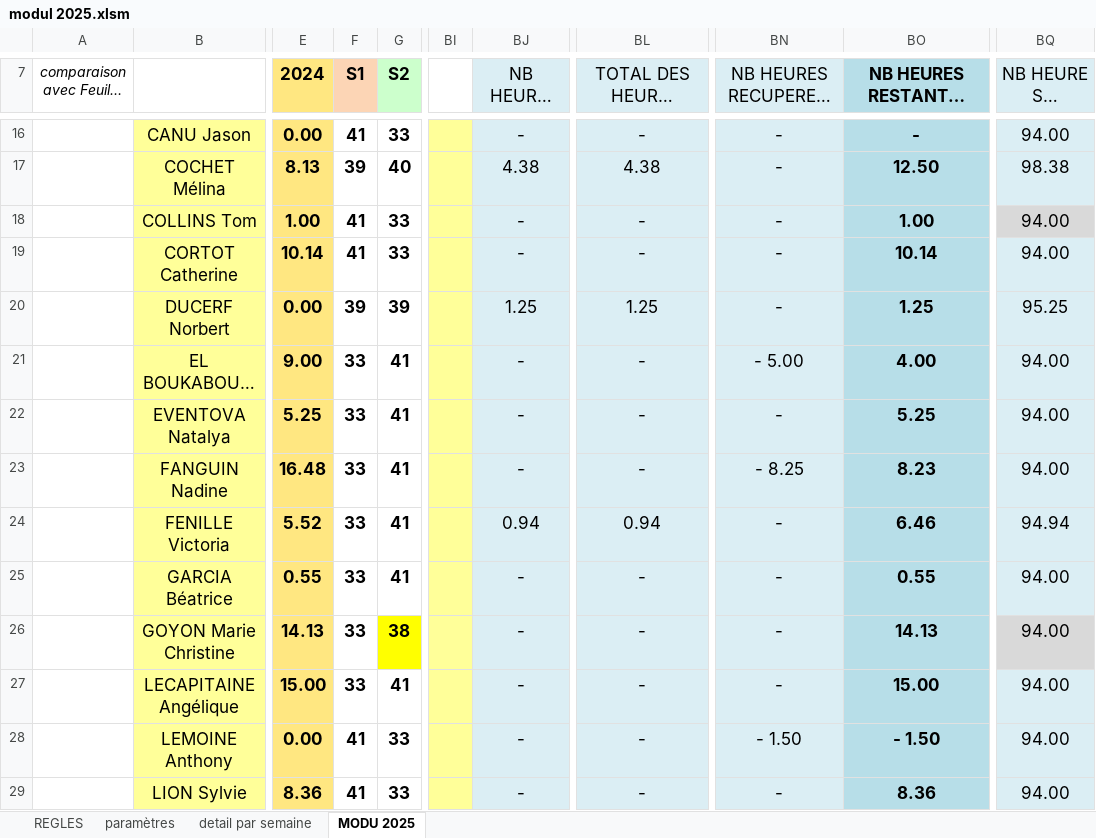
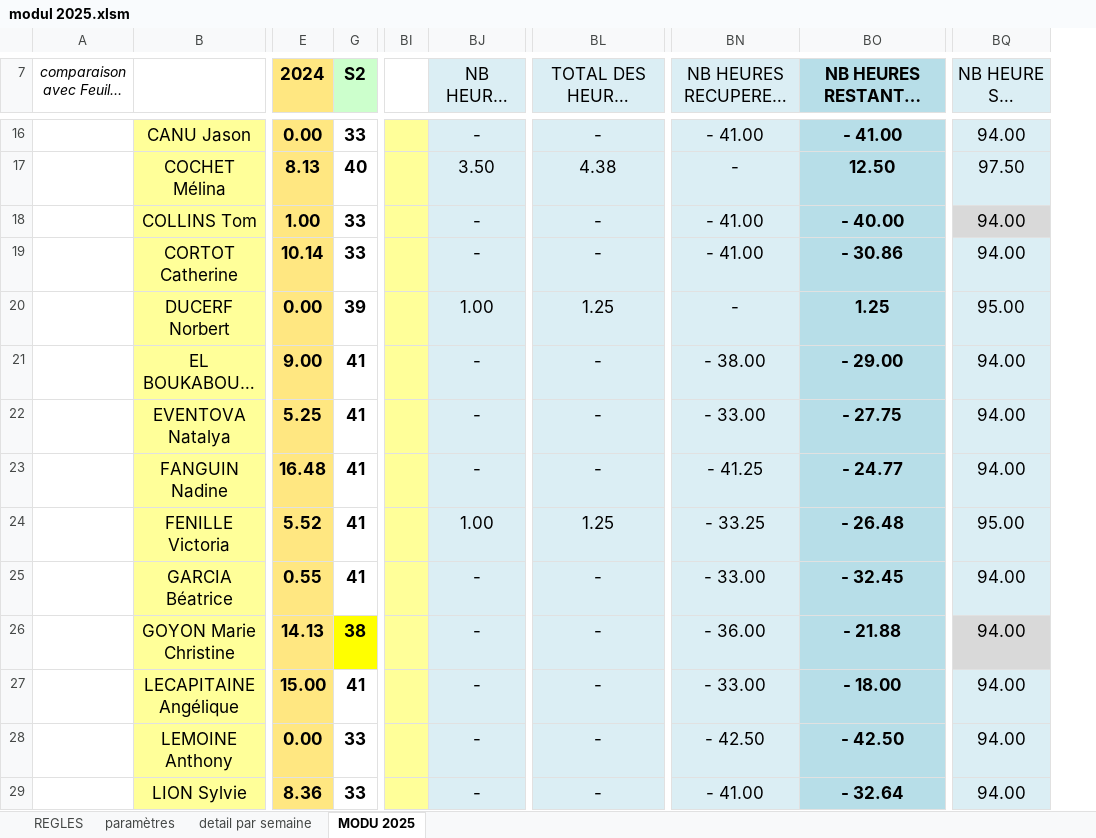
Before and after one commit to adasilva33/solina_suivi_heures_modualtion, an Excel workbook: modul 2025.xlsm, sheet MODU 2025, drawn as a sheet; only a part is shown, gaps mark what is left out; long unchanged cells end in …; values as stored, in another font and other column widths than the file's, no borders; charts and pictures and conditional formats not drawn; the diff covers the shown part only; the diff names each change by its address in the sheet, - before the commit and + after, or states it on an @@ line.

Commit message:
résonne en heures + added parameter for column sum ifs

```diff
--- a/modul 2025.xlsm (sheet MODU 2025)
+++ b/modul 2025.xlsm (sheet MODU 2025)
@@ column F (S1) hidden, rows 16-29: 41 | 39 | 41 | 41 | 39 | 33 | 33 | 33 | 33 | 33 | 33 | 33 | 41 | 41 @@
-BN16: -
+BN16: - 41.00
-BO16: -
+BO16: - 41.00
-BJ17 (NB HEURES MAJORE À 1,25): 4.38
+BJ17 (NB HEURES MAJORE À 1,25): 3.50
-BQ17 (NB HEURE SUP TOTAL ANNUEL): 98.38
+BQ17 (NB HEURE SUP TOTAL ANNUEL): 97.50
-BN18:BN19: -
+BN18:BN19: - 41.00
-BO18: 1.00
+BO18: - 40.00
-BO19: 10.14
+BO19: - 30.86
-BJ20 (NB HEURES MAJORE À 1,25): 1.25
+BJ20 (NB HEURES MAJORE À 1,25): 1.00
-BQ20 (NB HEURE SUP TOTAL ANNUEL): 95.25
+BQ20 (NB HEURE SUP TOTAL ANNUEL): 95.00
-BN21: - 5.00
+BN21: - 38.00
-BO21: 4.00
+BO21: - 29.00
-BN22: -
+BN22: - 33.00
-BO22: 5.25
+BO22: - 27.75
-BN23: - 8.25
+BN23: - 41.25
-BO23: 8.23
+BO23: - 24.77
-BJ24 (NB HEURES MAJORE À 1,25): 0.94
+BJ24 (NB HEURES MAJORE À 1,25): 1.00
-BL24: 0.94
+BL24: 1.25
-BN24: -
+BN24: - 33.25
-BO24: 6.46
+BO24: - 26.48
-BQ24 (NB HEURE SUP TOTAL ANNUEL): 94.94
+BQ24 (NB HEURE SUP TOTAL ANNUEL): 95.00
-BN25: -
+BN25: - 33.00
-BO25: 0.55
+BO25: - 32.45
-BN26: -
+BN26: - 36.00
-BO26: 14.13
+BO26: - 21.88
-BN27: -
+BN27: - 33.00
-BO27: 15.00
+BO27: - 18.00
-BN28: - 1.50
+BN28: - 42.50
-BO28: - 1.50
+BO28: - 42.50
-BN29: -
+BN29: - 41.00
-BO29: 8.36
+BO29: - 32.64
```
Also changed, not shown: 79 edited cells elsewhere in this sheet, sheet detail par semaine, formulas that keep their value.
